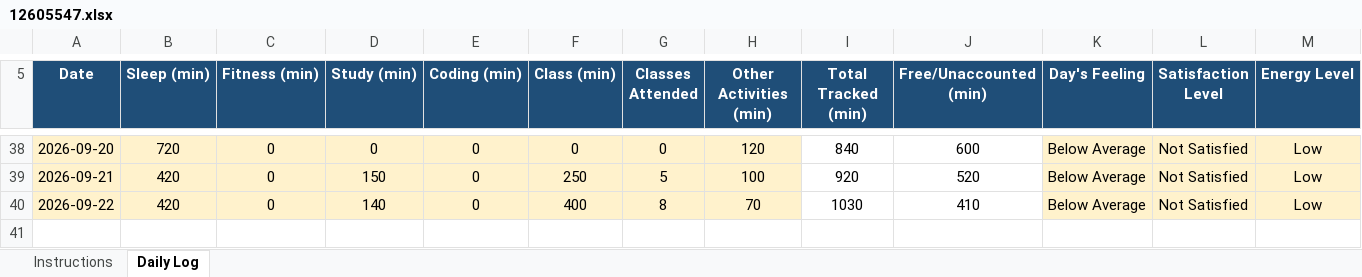
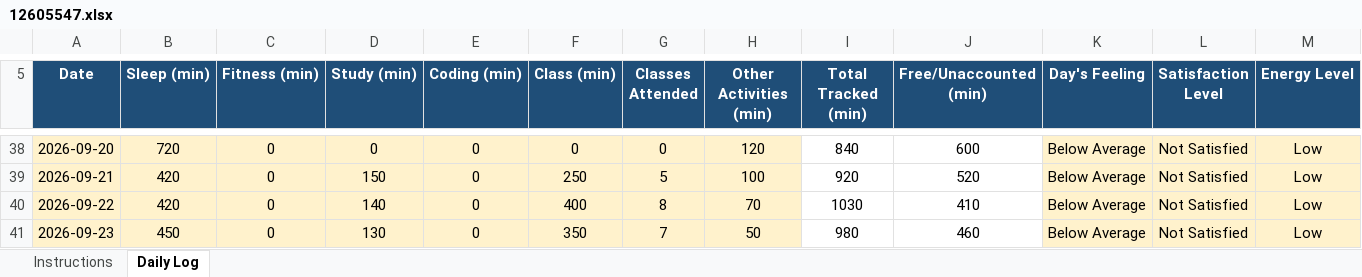
Before and after one commit to VibhorShukla-code/776, an Excel workbook: 12605547.xlsx, sheet Daily Log, drawn as a sheet; only a part is shown, gaps mark what is left out; values as stored, in another font and other column widths than the file's, no borders; conditional formats not drawn; rows hold the shown columns only; the diff names each change by its address in the sheet, - before the commit and + after, or states it on an @@ line.

Commit message:
File Updated on 23/09/2026

```diff
--- a/12605547.xlsx (sheet Daily Log)
+++ b/12605547.xlsx (sheet Daily Log)
+row 41: 2026-09-23 | 450 | 0 | 130 | 0 | 350 | 7 | 50 | 980 | 460 | Below Average | Not Satisfied | Low
```
